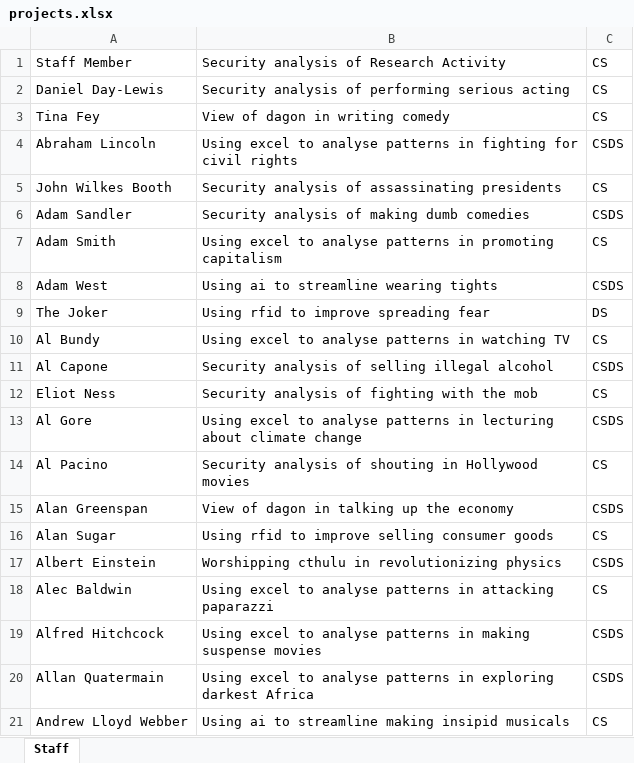
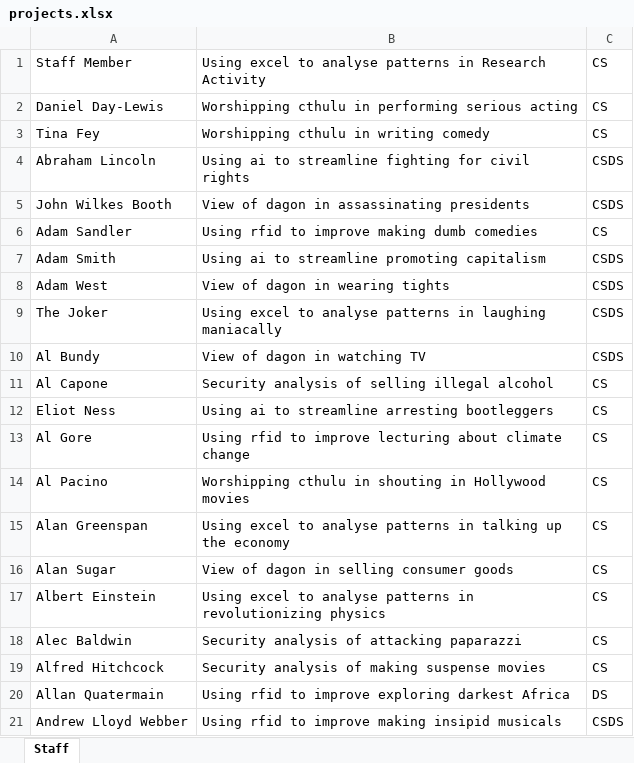
Before and after one commit to magnussanne/Chorazos, an Excel workbook: src/main/resources/input/projects.xlsx, sheet Staff, drawn as a sheet; only a part is shown; values as stored, in another font and other column widths than the file's, no borders; the diff covers the shown part only; the diff names each change by its address in the sheet, - before the commit and + after, or states it on an @@ line.

```diff
--- a/src/main/resources/input/projects.xlsx (sheet Staff)
+++ b/src/main/resources/input/projects.xlsx (sheet Staff)
-B1: Security analysis of Research Activity
+B1: Using excel to analyse patterns in Research Activity
-B2: Security analysis of performing serious…
+B2: Worshipping cthulu in performing serious…
-B3: View of dagon in writing comedy
+B3: Worshipping cthulu in writing comedy
-B4: Using excel to analyse patterns in fighting for…
+B4: Using ai to streamline fighting for…
-B5: Security analysis of assassinating presidents
+B5: View of dagon in assassinating presidents
-C5: CS
+C5: CSDS
-B6: Security analysis of making dumb comedies
+B6: Using rfid to improve making dumb comedies
-C6: CSDS
+C6: CS
-B7: Using excel to analyse patterns in promoting capitalism
+B7: Using ai to streamline promoting capitalism
-C7: CS
+C7: CSDS
-B8: Using ai to streamline wearing tights
+B8: View of dagon in wearing tights
-B9: Using rfid to improve spreading fear
+B9: Using excel to analyse patterns in laughing maniacally
-C9: DS
+C9: CSDS
-B10: Using excel to analyse patterns in watching TV
+B10: View of dagon in watching TV
-C10: CS
+C10: CSDS
-C11: CSDS
+C11: CS
-B12: Security analysis of fighting with the mob
+B12: Using ai to streamline arresting bootleggers
-B13: Using excel to analyse patterns in lecturing about…
+B13: Using rfid to improve lecturing about…
-C13: CSDS
+C13: CS
-B14: Security analysis of shouting in…
+B14: Worshipping cthulu in shouting in…
-B15: View of dagon in talking…
+B15: Using excel to analyse patterns in talking…
-C15: CSDS
+C15: CS
-B16: Using rfid to improve selling consumer goods
+B16: View of dagon in selling consumer goods
-B17: Worshipping cthulu in revolutionizing…
+B17: Using excel to analyse patterns in revolutionizing…
-C17: CSDS
+C17: CS
-B18: Using excel to analyse patterns in attacking paparazzi
+B18: Security analysis of attacking paparazzi
-B19: Using excel to analyse patterns in making suspense…
+B19: Security analysis of making suspense…
-C19: CSDS
+C19: CS
-B20: Using excel to analyse patterns in exploring darkest…
+B20: Using rfid to improve exploring darkest…
-C20: CSDS
+C20: DS
-B21: Using ai to streamline making insipid…
+B21: Using rfid to improve making insipid…
-C21: CS
+C21: CSDS
```
Also changed, not shown: 317 edited cells elsewhere in this sheet, src/main/resources/input/studentPref.xlsx, 4 other files.
